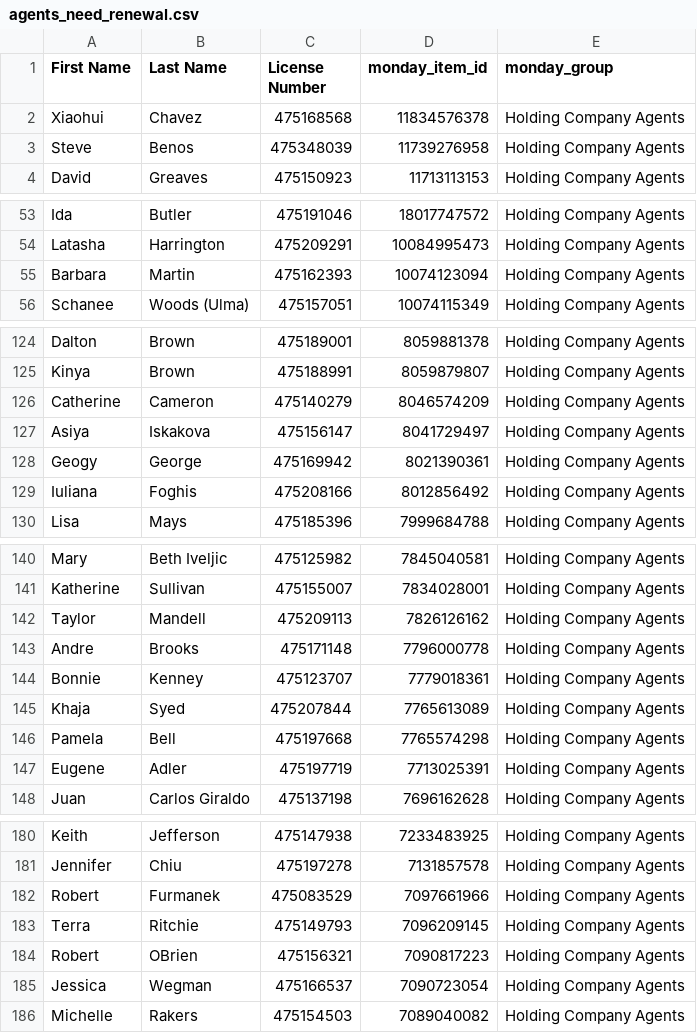
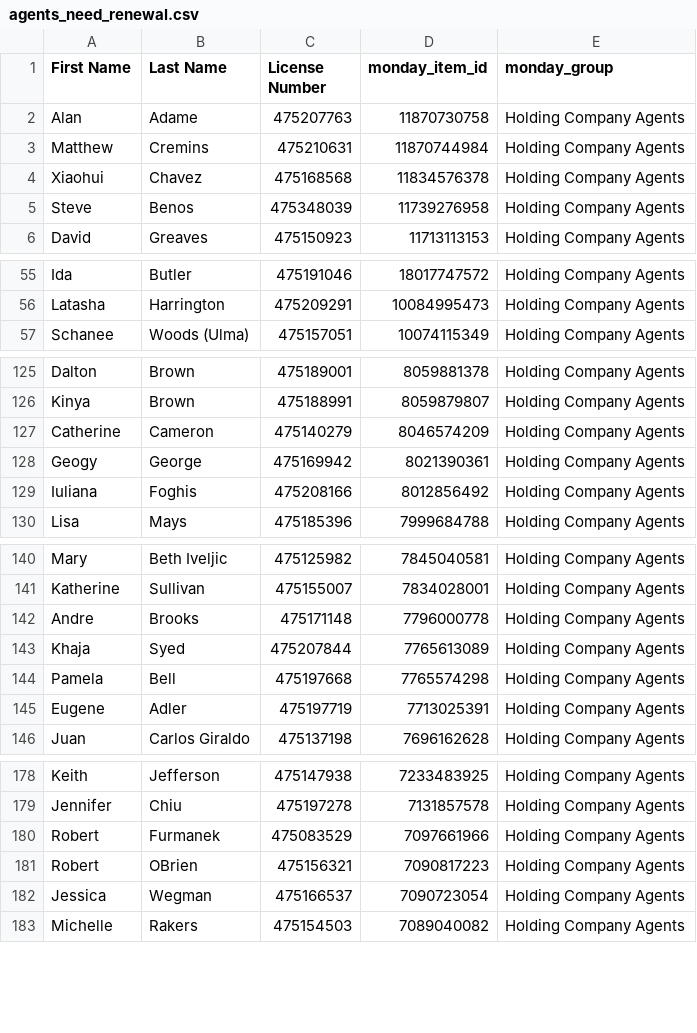
Before and after one commit to delfinparis/hc-agent-renewal-project, a CSV file: agents_need_renewal.csv, drawn as a sheet; only a part is shown, gaps mark what is left out.

```diff
--- a/agents_need_renewal.csv
+++ b/agents_need_renewal.csv
@@ -1,2 +1,4 @@
 First Name,Last Name,License Number,monday_item_id,monday_group
+Alan,Adame,475207763,11870730758,Holding Company Agents
+Matthew,Cremins,475210631,11870744984,Holding Company Agents
 Xiaohui,Chavez,475168568,11834576378,Holding Company Agents
@@ -54,3 +56,2 @@ Ida,Butler,475191046,18017747572,Holding Company Agents
 Latasha,Harrington,475209291,10084995473,Holding Company Agents
-Barbara,Martin,475162393,10074123094,Holding Company Agents
 Schanee,Woods (Ulma),475157051,10074115349,Holding Company Agents
@@ -126,3 +127,2 @@ Kinya,Brown,475188991,8059879807,Holding Company Agents
 Catherine,Cameron,475140279,8046574209,Holding Company Agents
-Asiya,Iskakova,475156147,8041729497,Holding Company Agents
 Geogy,George,475169942,8021390361,Holding Company Agents
@@ -141,5 +141,3 @@ Mary,Beth Iveljic,475125982,7845040581,Holding Company Agents
 Katherine,Sullivan,475155007,7834028001,Holding Company Agents
-Taylor,Mandell,475209113,7826126162,Holding Company Agents
 Andre,Brooks,475171148,7796000778,Holding Company Agents
-Bonnie,Kenney,475123707,7779018361,Holding Company Agents
 Khaja,Syed,475207844,7765613089,Holding Company Agents
@@ -182,3 +180,2 @@ Jennifer,Chiu,475197278,7131857578,Holding Company Agents
 Robert,Furmanek,475083529,7097661966,Holding Company Agents
-Terra,Ritchie,475149793,7096209145,Holding Company Agents
 Robert,OBrien,475156321,7090817223,Holding Company Agents
```
Also changed, not shown: 1 other file.
